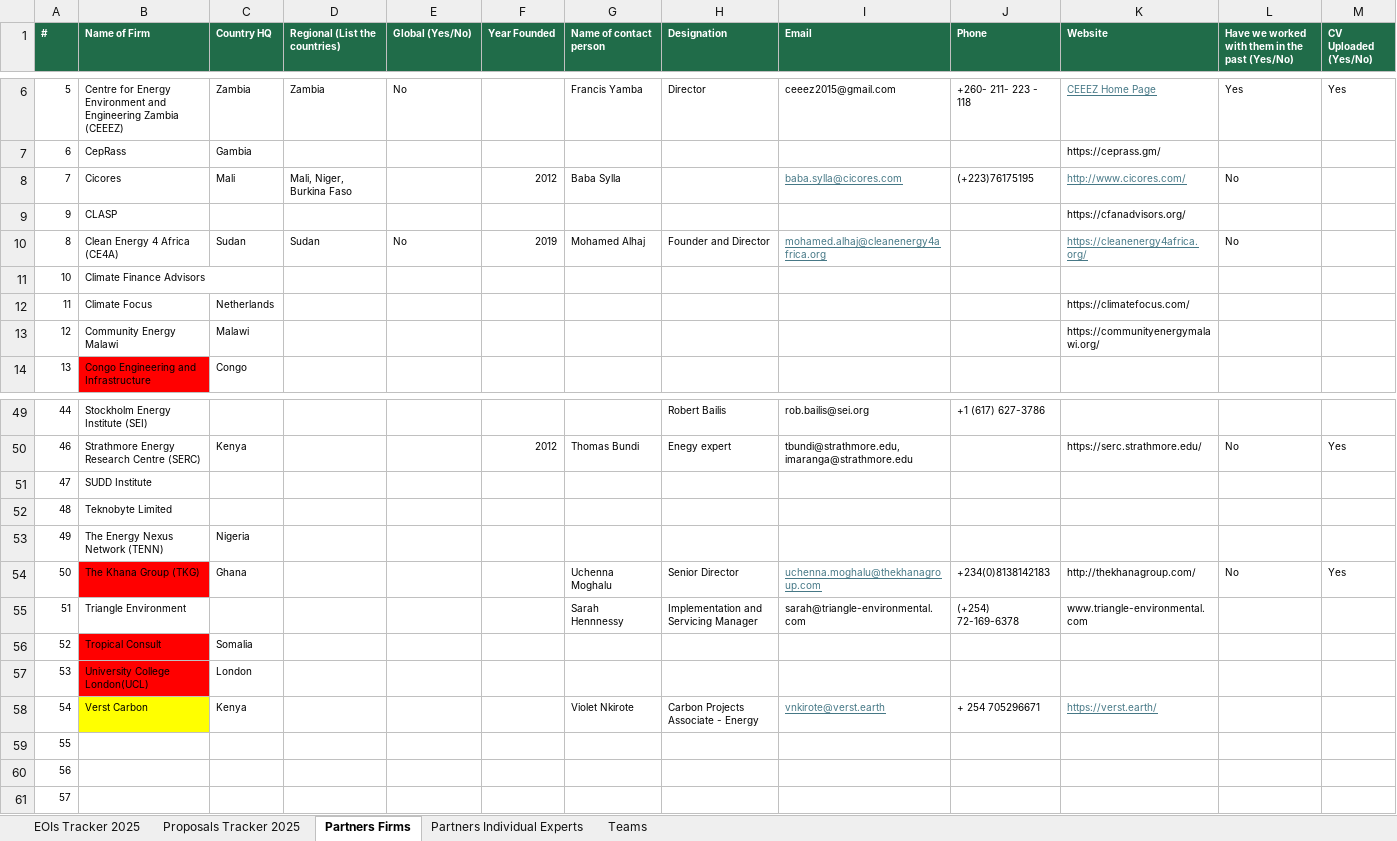
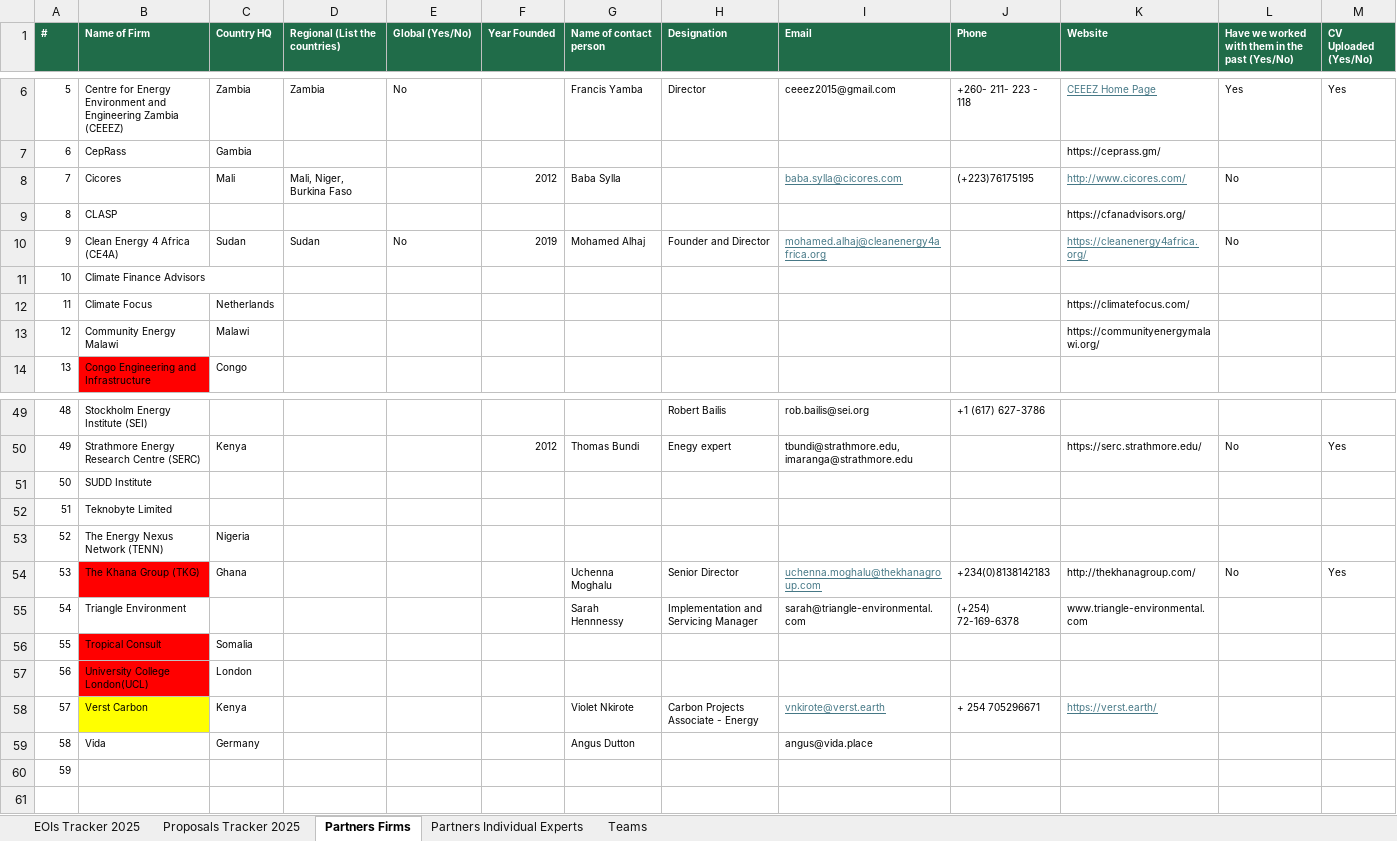
Before and after one commit to EED-Tech/BD, an Excel workbook: public/BD_Tracker_Live Document.xlsx, sheet Partners Firms, drawn as a sheet; only a part is shown, gaps mark what is left out; values as stored, in another font and other column widths than the file's, no borders; removed rows and columns are numbered as before the commit, all else as after; the diff covers the shown part only; the diff names each change by its address in the sheet, - before the commit and + after, or states it on an @@ line.

```diff
--- a/public/BD_Tracker_Live Document.xlsx (sheet Partners Firms)
+++ b/public/BD_Tracker_Live Document.xlsx (sheet Partners Firms)
-A9 (#): 9
+A9 (#): 8
-A10 (#): 8
+A10 (#): 9
-A49 (#): 44
+A49 (#): 48
-A50 (#): 46
+A50 (#): 49
-A51 (#): 47
+A51 (#): 50
-A52 (#): 48
+A52 (#): 51
-A53 (#): 49
+A53 (#): 52
-A54 (#): 50
+A54 (#): 53
-A55 (#): 51
+A55 (#): 54
-A56 (#): 52
+A56 (#): 55
-A57 (#): 53
+A57 (#): 56
-A58 (#): 54
+A58 (#): 57
-row 59: 55
-row 60: 56
+row 59: 58 | Vida | Germany |  |  |  | Angus Dutton |  | angus@vida.place
-A60 (#): 57
+A60 (#): 59
```
Also changed, not shown: 4 added rows, 4 removed rows, 23 edited cells and cell formats elsewhere in this sheet, sheet Proposals Tracker 2025, sheet EOIs Tracker 2025, formulas that keep their value.
